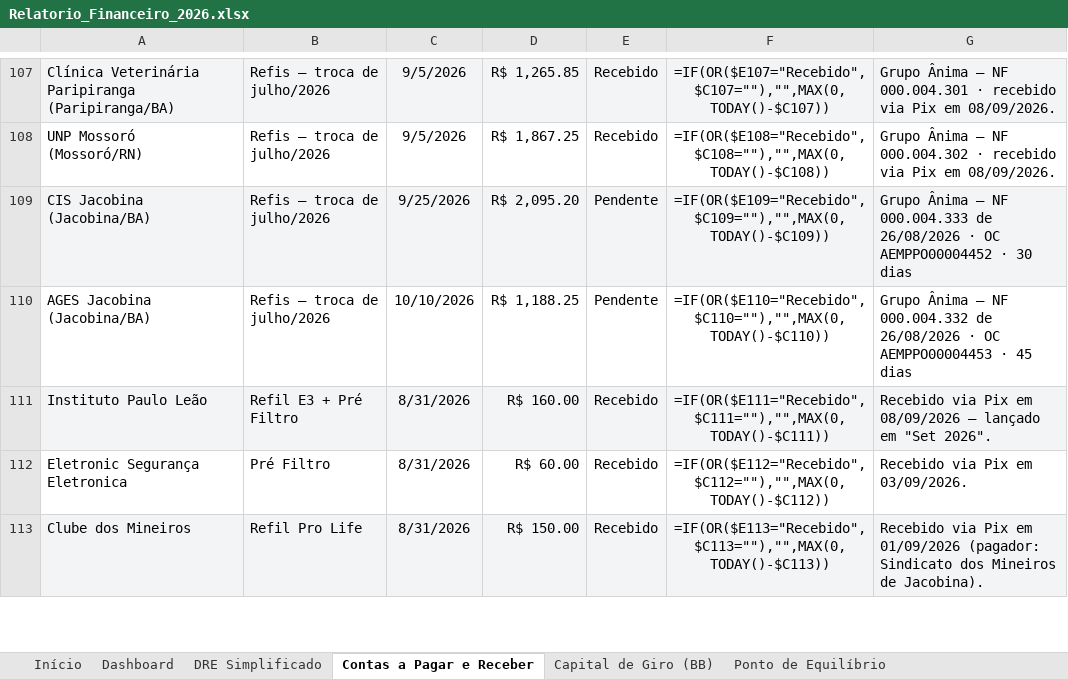
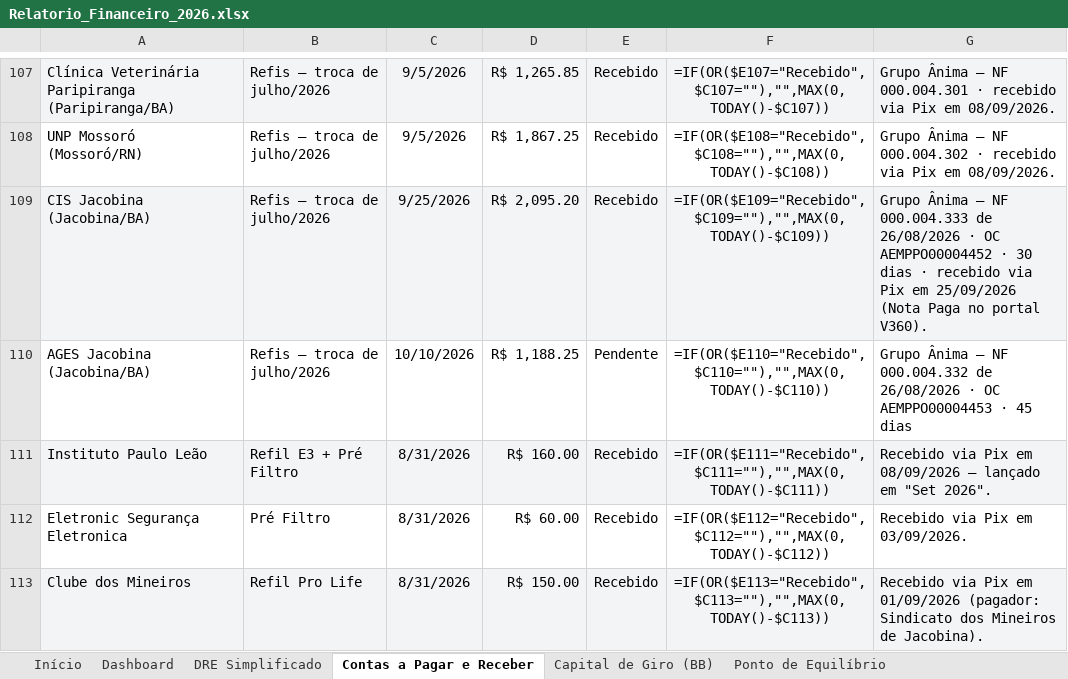
Before and after one commit to backupplanetaagua2025-hub/financeiro, an Excel workbook: Relatorio_Financeiro_2026.xlsx, sheet Contas a Pagar e Receber, drawn as a sheet; only a part is shown, gaps mark what is left out; values as stored, in another font and other column widths than the file's, no borders; formulas without a stored value are shown as written; the diff names each change by its address in the sheet, - before the commit and + after, or states it on an @@ line.

Commit message:
Add files via upload

```diff
--- a/Relatorio_Financeiro_2026.xlsx (sheet Contas a Pagar e Receber)
+++ b/Relatorio_Financeiro_2026.xlsx (sheet Contas a Pagar e Receber)
-E109: Pendente
+E109: Recebido
-G109: …30 dias
+G109: …30 dias · recebido via Pix em 25/09/2026 (Nota Paga no portal V360).
```
Also changed, not shown: sheet Set 2026.
